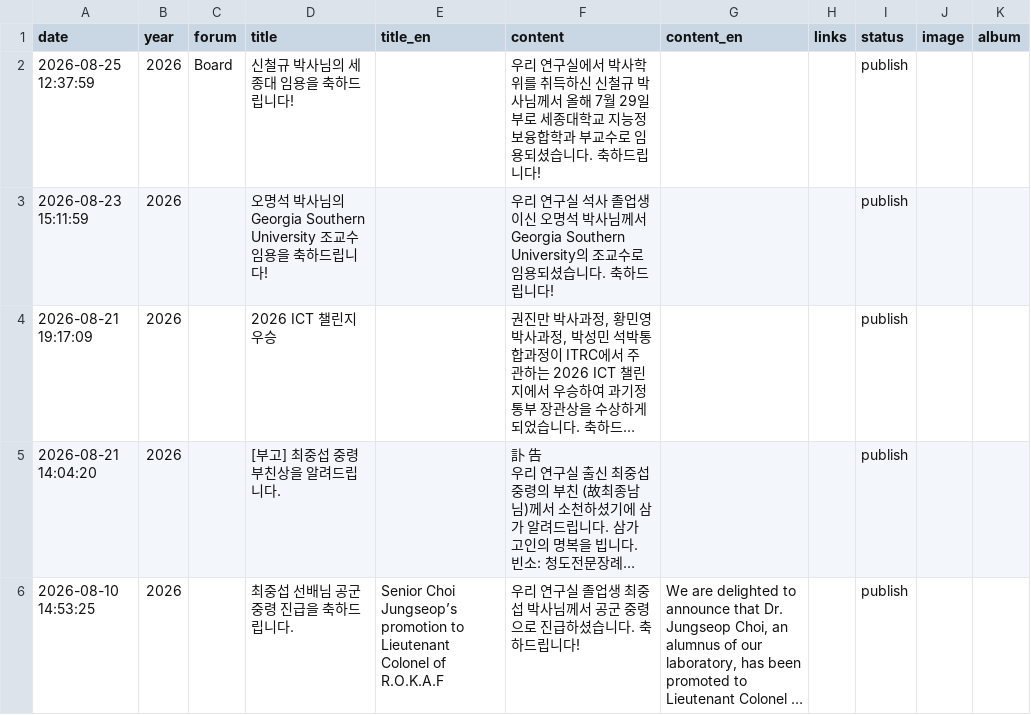
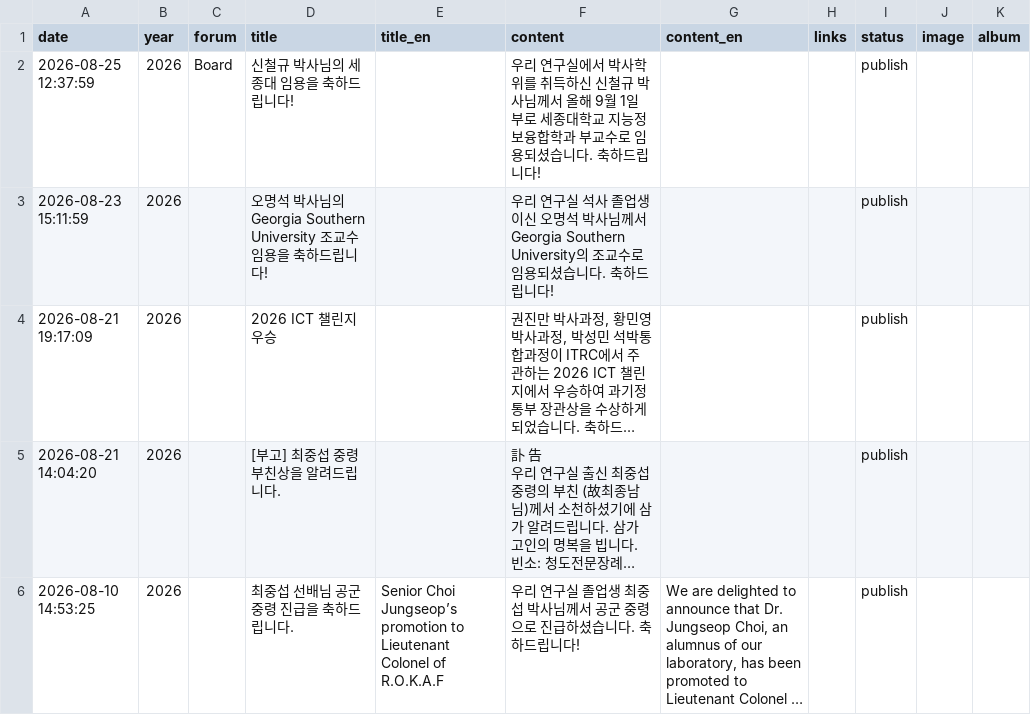
Before and after one commit to LIT-KAIST/LIT-KAIST.github.io, a CSV file: data/news.csv, drawn as a sheet; only a part is shown; long unchanged cells end in ….

Commit message:
Update News: 신철규 박사님의 세종대 임용을 축하드립니다!

```diff
--- a/data/news.csv
+++ b/data/news.csv
@@ -1,3 +1,3 @@
 date,year,forum,title,title_en,content,content_en,links,status,image,album
-2026-08-25 12:37:59,2026,Board,신철규 박사님의 세종대 임용을 축하드립니다!,,우리 연구실에서 박사학위를 취득하신 신철규 박사님께서 올해 7월 29일 부로 세종대학교 지능정보융합학과 부교수로 임용되셨습니다. 축하드립니다!,,,publish,,
+2026-08-25 12:37:59,2026,Board,신철규 박사님의 세종대 임용을 축하드립니다!,,우리 연구실에서 박사학위를 취득하신 신철규 박사님께서 올해 9월 1일 부로 세종대학교 지능정보융합학과 부교수로 임용되셨습니다. 축하드립니다!,,,publish,,
 2026-08-23 15:11:59,2026,,오명석 박사님의 Georgia Southern University 조교수 임용을 축하드립니다!,,우리 연구실 석사 졸업생이신 오명석 박사님께서 Georgia Southern University의 조교수로 임용되셨습니다. 축하드립니다!,,,publish,,
```
